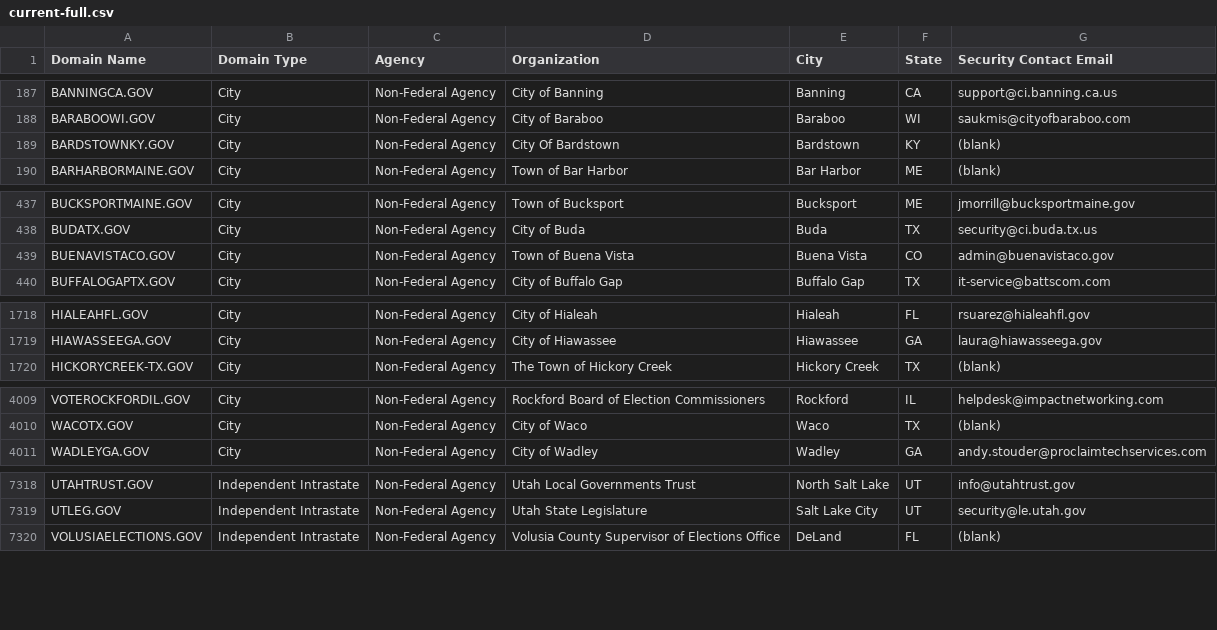
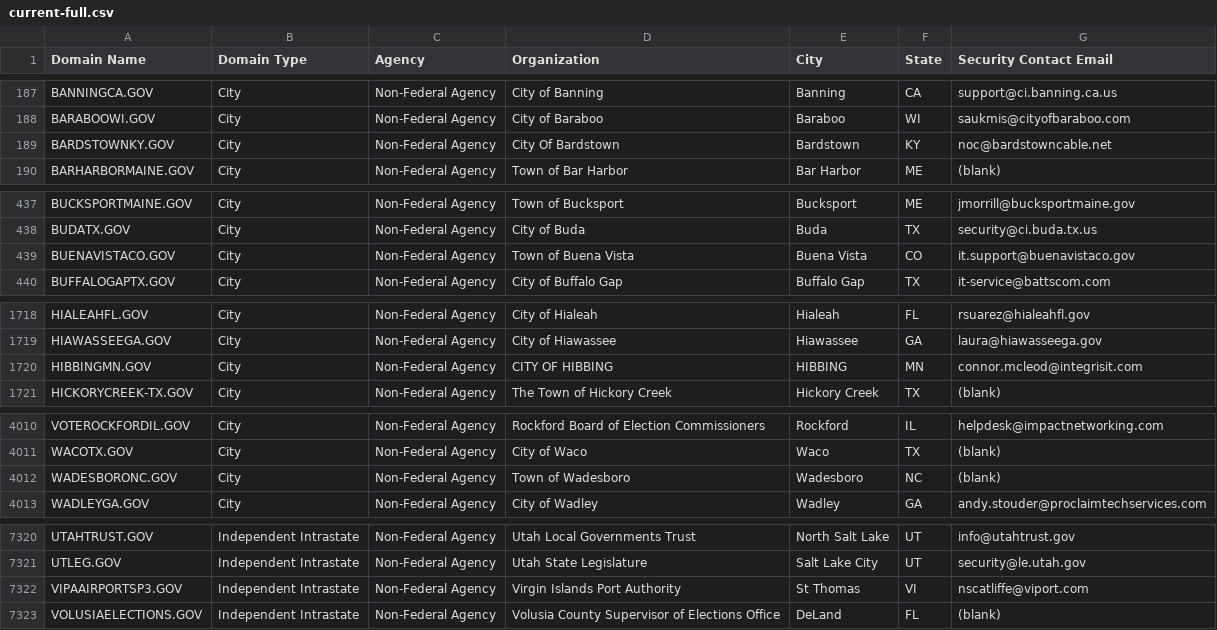
Before and after one commit to climber-girl/dotgov-data, a CSV file: current-full.csv, drawn as a sheet; only a part is shown, gaps mark what is left out.

Commit message:
Flat: latest data (2023-03-01T06:27:31.677Z) {   "date": "2023-03-01T06:27:31.677Z",   "files": [     {       "name": "current-full.csv",       "deltaBytes": 319,       "source": "https://domains.dotgov.gov/dotgov-web/publicreports/current-full"     }   ] }

```diff
--- a/current-full.csv
+++ b/current-full.csv
@@ -188,3 +188,3 @@ BANNINGCA.GOV,City,Non-Federal Agency,City of Banning,Banning,CA,support@ci.bann
 BARABOOWI.GOV,City,Non-Federal Agency,City of Baraboo,Baraboo,WI,saukmis@cityofbaraboo.com
-BARDSTOWNKY.GOV,City,Non-Federal Agency,City Of Bardstown,Bardstown,KY,(blank)
+BARDSTOWNKY.GOV,City,Non-Federal Agency,City Of Bardstown,Bardstown,KY,noc@bardstowncable.net
 BARHARBORMAINE.GOV,City,Non-Federal Agency,Town of Bar Harbor,Bar Harbor,ME,(blank)
@@ -438,3 +438,3 @@ BUCKSPORTMAINE.GOV,City,Non-Federal Agency,Town of Bucksport,Bucksport,ME,jmorri
 BUDATX.GOV,City,Non-Federal Agency,City of Buda,Buda,TX,security@ci.buda.tx.us
-BUENAVISTACO.GOV,City,Non-Federal Agency,Town of Buena Vista,Buena Vista,CO,admin@buenavistaco.gov
+BUENAVISTACO.GOV,City,Non-Federal Agency,Town of Buena Vista,Buena Vista,CO,it.support@buenavistaco.gov
 BUFFALOGAPTX.GOV,City,Non-Federal Agency,City of Buffalo Gap,Buffalo Gap,TX,it-service@battscom.com
@@ -1719,2 +1719,3 @@ HIALEAHFL.GOV,City,Non-Federal Agency,City of Hialeah,Hialeah,FL,rsuarez@hialeah
 HIAWASSEEGA.GOV,City,Non-Federal Agency,City of Hiawassee,Hiawassee,GA,laura@hiawasseega.gov
+HIBBINGMN.GOV,City,Non-Federal Agency,CITY OF HIBBING,HIBBING,MN,connor.mcleod@integrisit.com
 HICKORYCREEK-TX.GOV,City,Non-Federal Agency,The Town of Hickory Creek,Hickory Creek,TX,(blank)
@@ -4010,2 +4011,3 @@ VOTEROCKFORDIL.GOV,City,Non-Federal Agency,Rockford Board of Election Commission
 WACOTX.GOV,City,Non-Federal Agency,City of Waco,Waco,TX,(blank)
+WADESBORONC.GOV,City,Non-Federal Agency,Town of Wadesboro,Wadesboro,NC,(blank)
 WADLEYGA.GOV,City,Non-Federal Agency,City of Wadley,Wadley,GA,andy.stouder@proclaimtechservices.com
@@ -7319,2 +7321,3 @@ UTAHTRUST.GOV,Independent Intrastate,Non-Federal Agency,Utah Local Governments T
 UTLEG.GOV,Independent Intrastate,Non-Federal Agency,Utah State Legislature,Salt Lake City,UT,security@le.utah.gov
+VIPAAIRPORTSP3.GOV,Independent Intrastate,Non-Federal Agency,Virgin Islands Port Authority,St Thomas,VI,nscatliffe@viport.com
 VOLUSIAELECTIONS.GOV,Independent Intrastate,Non-Federal Agency,Volusia County Supervisor of Elections Office,DeLand,FL,(blank)
```
